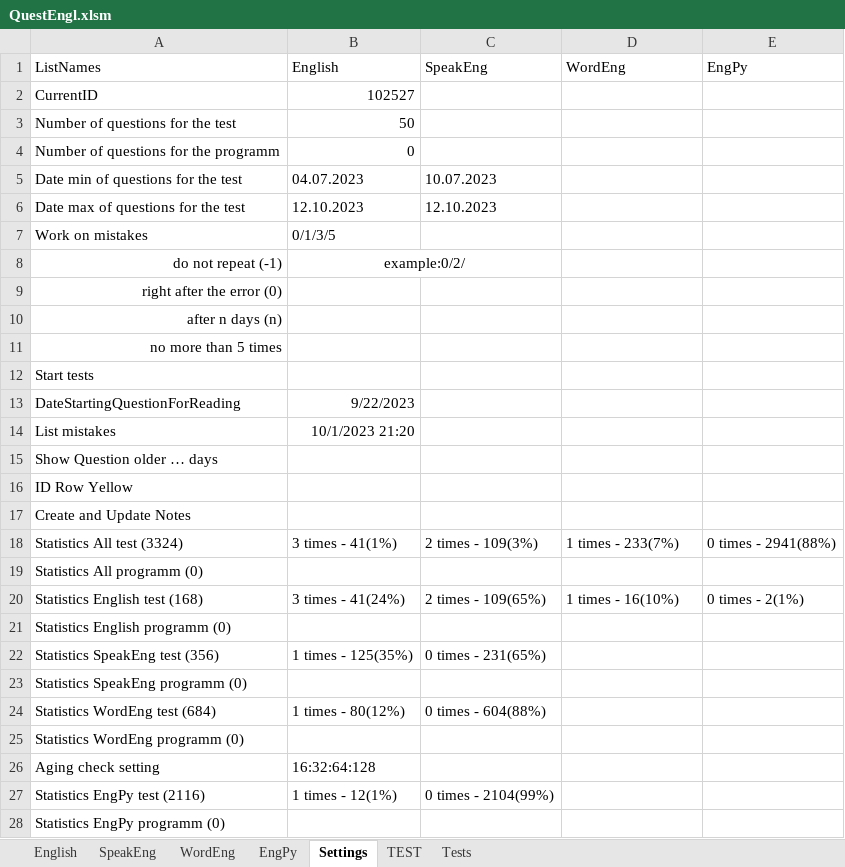
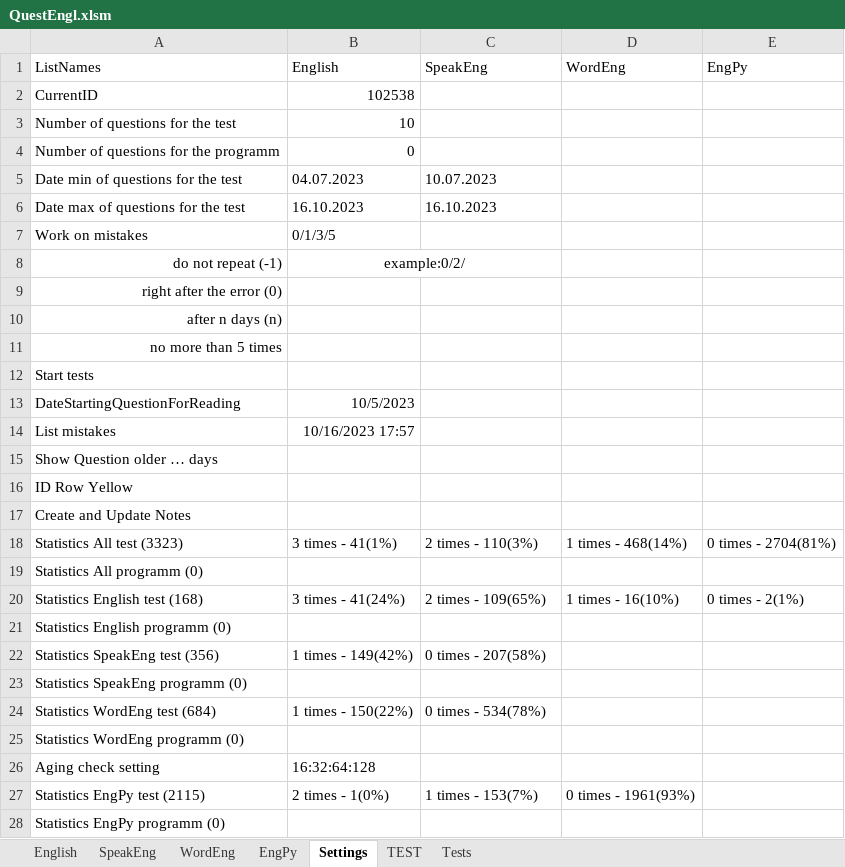
Before and after one commit to peleidmju/Learning, an Excel workbook: QuestEngl.xlsm, sheet Settings, drawn as a sheet; values as stored, in another font and other column widths than the file's, no borders; removed rows and columns are numbered as before the commit, all else as after; the diff names each change by its address in the sheet, - before the commit and + after, or states it on an @@ line.

```diff
--- a/QuestEngl.xlsm (sheet Settings)
+++ b/QuestEngl.xlsm (sheet Settings)
-B2 (English): 102527
+B2 (English): 102538
-B3 (English): 50
+B3 (English): 10
-B6 (English): 12.10.2023
+B6 (English): 16.10.2023
-C6 (SpeakEng): 12.10.2023
+C6 (SpeakEng): 16.10.2023
-B13 (English): 9/22/2023
+B13 (English): 10/5/2023
-B14 (English): 10/1/2023 21:20
+B14 (English): 10/16/2023 17:57
-A18 (ListNames): Statistics All test (3324)
+A18 (ListNames): Statistics All test (3323)
-C18 (SpeakEng): 2 times - 109(3%)
+C18 (SpeakEng): 2 times - 110(3%)
-D18 (WordEng): 1 times - 233(7%)
+D18 (WordEng): 1 times - 468(14%)
-E18 (EngPy): 0 times - 2941(88%)
+E18 (EngPy): 0 times - 2704(81%)
-B22 (English): 1 times - 125(35%)
+B22 (English): 1 times - 149(42%)
-C22 (SpeakEng): 0 times - 231(65%)
+C22 (SpeakEng): 0 times - 207(58%)
-B24 (English): 1 times - 80(12%)
+B24 (English): 1 times - 150(22%)
-C24 (SpeakEng): 0 times - 604(88%)
+C24 (SpeakEng): 0 times - 534(78%)
-row 27: Statistics EngPy test (2116) | 1 times - 12(1%) | 0 times - 2104(99%)
+row 27: Statistics EngPy test (2115) | 2 times - 1(0%) | 1 times - 153(7%) | 0 times - 1961(93%)
```
Also changed, not shown: sheet Tests, sheet EngPy, sheet TEST, sheet WordEng, sheet SpeakEng, sheet English, hidden cells, Questionnaire.xlsm.
